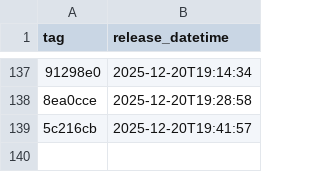
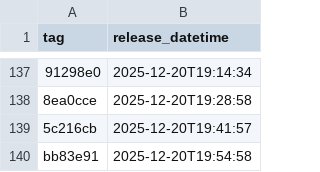
Before and after one commit to NHSDigital/eps-assist-me, a CSV file: _data/dev_deployments.csv, drawn as a sheet; only a part is shown, gaps mark what is left out; the diff names each change by its address in the sheet, - before the commit and + after, or states it on an @@ line.

```diff
--- a/_data/dev_deployments.csv
+++ b/_data/dev_deployments.csv
+row 140: bb83e91 | 2025-12-20T19:54:58
```
Also changed, not shown: 1 other file.
